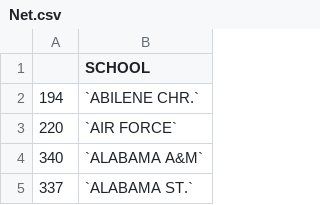
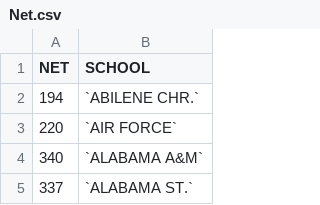
Before and after one commit to huntersatt/stats485-paper3, a CSV file: Net.csv, drawn as a sheet; only a part is shown.

Commit message:
Add files via upload

```diff
--- a/Net.csv
+++ b/Net.csv
@@ -1,2 +1,2 @@
-,SCHOOL,,
+NET,SCHOOL,,
 194,`ABILENE CHR.`,,
```
